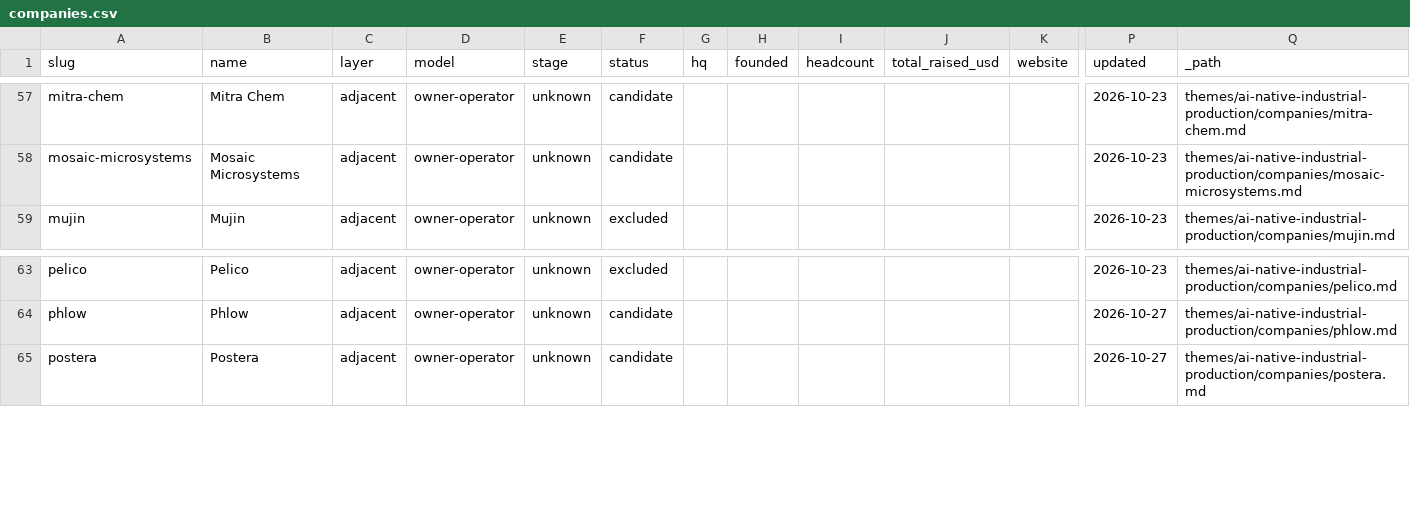
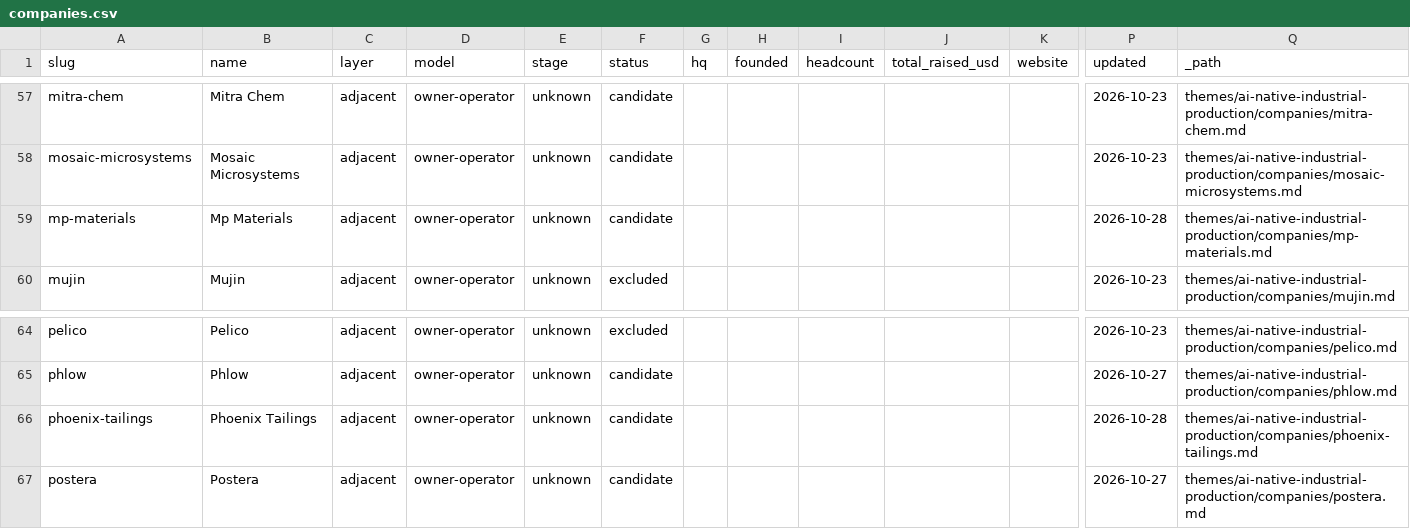
Before and after one commit to lillycordover14/spc-research, a CSV file: themes/ai-native-industrial-production/index/companies.csv, drawn as a sheet; only a part is shown, gaps mark what is left out; rows hold the shown columns only; the diff names each change by its address in the sheet, - before the commit and + after, or states it on an @@ line.

Commit message:
index: rebuild [skip ci]

```diff
--- a/themes/ai-native-industrial-production/index/companies.csv
+++ b/themes/ai-native-industrial-production/index/companies.csv
+row 59: mp-materials | Mp Materials | adjacent | owner-operator | unknown | candidate |  |  |  |  |  | 2026-10-28 | themes/ai-native-industrial-production/companies/mp-materials.md
+row 66: phoenix-tailings | Phoenix Tailings | adjacent | owner-operator | unknown | candidate |  |  |  |  |  | 2026-10-28 | themes/ai-native-industrial-production/companies/phoenix-tailings.md
```
Also changed, not shown: 4 other files.
